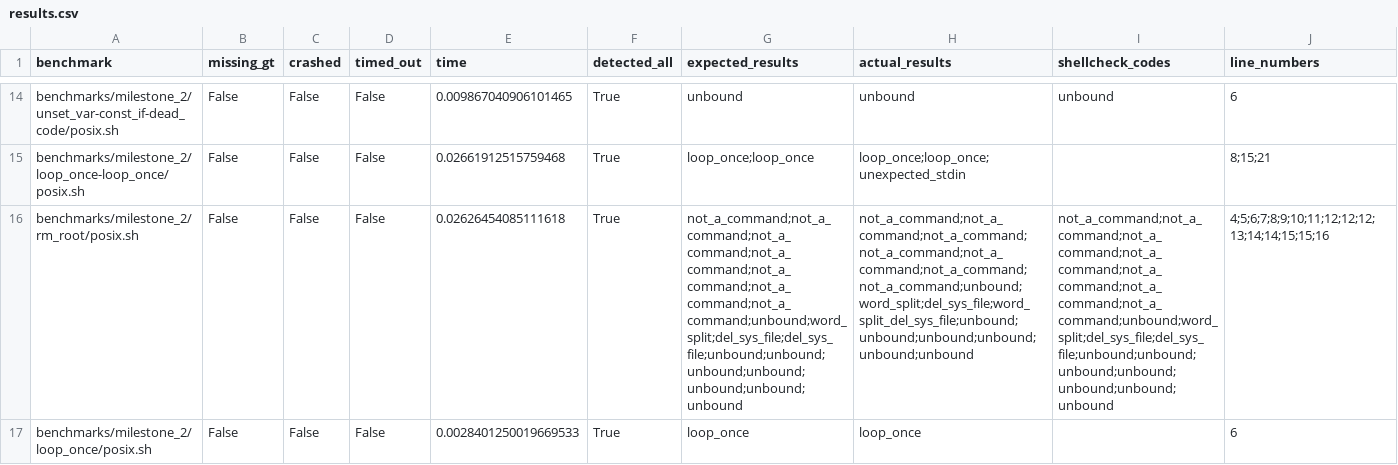
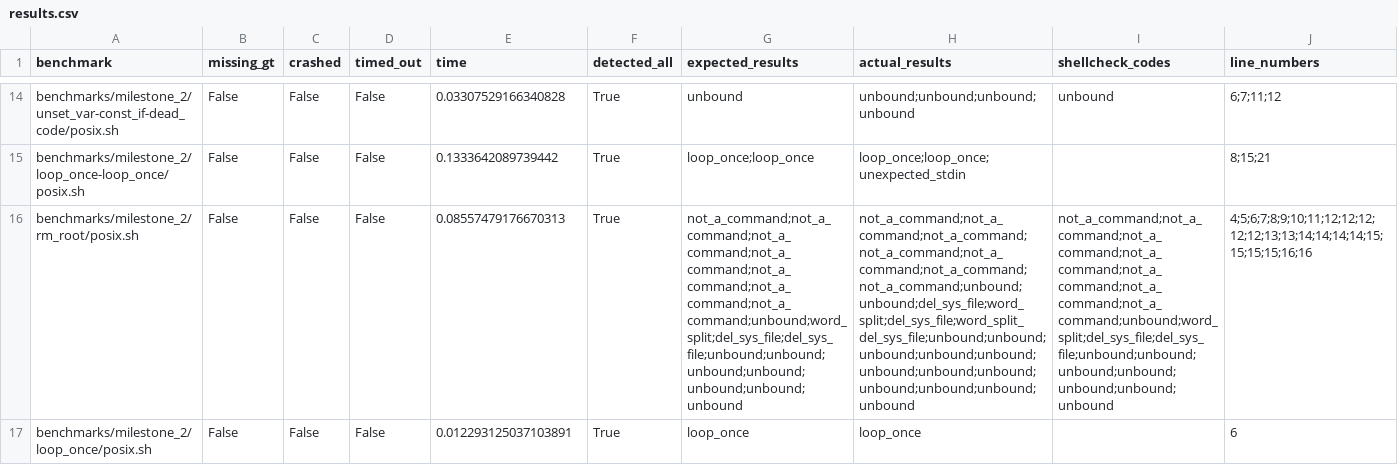
Before and after one commit to atlas-brown/sash, a CSV file: results/results.csv, drawn as a sheet; only a part is shown, gaps mark what is left out; the diff covers the shown part only; the diff names each change by its address in the sheet, - before the commit and + after, or states it on an @@ line.

Commit message:
Update plots and results
Signed-off-by: Evangelos Lamprou <vagos@lamprou.xyz>

```diff
--- a/results/results.csv
+++ b/results/results.csv
-E14 (time): 0.009867040906101465
+E14 (time): 0.03307529166340828
-H14 (actual_results): unbound
+H14 (actual_results): unbound;unbound;unbound;unbound
-J14 (line_numbers): 6
+J14 (line_numbers): 6;7;11;12
-E15 (time): 0.02661912515759468
+E15 (time): 0.1333642089739442
-E16 (time): 0.02626454085111618
+E16 (time): 0.08557479176670313
-H16 (actual_results): not_a_command;not_a_command;not_a_command;not_a_command;not_a_command;not_a_command;not_a_command;unbound;word_split;del_sys_file;word_split_del_sys_file;unbound;unbound;unbound;unbound;unbound;unbound
+H16 (actual_results): not_a_command;not_a_command;not_a_command;not_a_command;not_a_command;not_a_command;not_a_command;unbound;unbound;del_sys_file;word_split;del_sys_file;word_split_del_sys_file;unbound;unbound;unbound;unbound;unbound;unbound;unbound;unbound;unbound;unbound;unbound;unbound
-J16 (line_numbers): 4;5;6;7;8;9;10;11;12;12;12;13;14;14;15;15;16
+J16 (line_numbers): 4;5;6;7;8;9;10;11;12;12;12;12;12;13;13;14;14;14;14;15;15;15;15;16;16
-E17 (time): 0.0028401250019669533
+E17 (time): 0.012293125037103891
```
Also changed, not shown: 73 edited cells elsewhere in this file, 2 other files.
